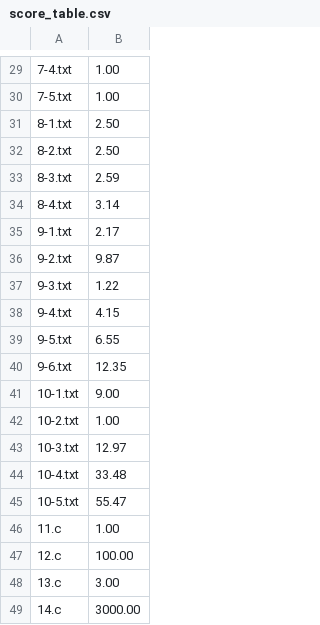
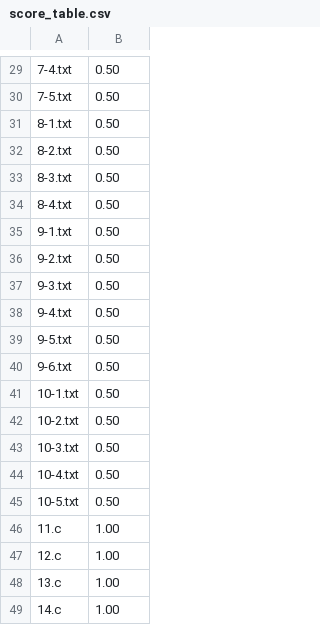
Before and after one commit to ynifamily3/lsp_2019, a CSV file: design_challenges/001/ANS_DIR/score_table.csv, drawn as a sheet; only a part is shown, gaps mark what is left out; the diff covers the shown part only.

```diff
--- a/design_challenges/001/ANS_DIR/score_table.csv
+++ b/design_challenges/001/ANS_DIR/score_table.csv
@@ -29,21 +29,21 @@
-7-4.txt,1.00
-7-5.txt,1.00
-8-1.txt,2.50
-8-2.txt,2.50
-8-3.txt,2.59
-8-4.txt,3.14
-9-1.txt,2.17
-9-2.txt,9.87
-9-3.txt,1.22
-9-4.txt,4.15
-9-5.txt,6.55
-9-6.txt,12.35
-10-1.txt,9.00
-10-2.txt,1.00
-10-3.txt,12.97
-10-4.txt,33.48
-10-5.txt,55.47
+7-4.txt,0.50
+7-5.txt,0.50
+8-1.txt,0.50
+8-2.txt,0.50
+8-3.txt,0.50
+8-4.txt,0.50
+9-1.txt,0.50
+9-2.txt,0.50
+9-3.txt,0.50
+9-4.txt,0.50
+9-5.txt,0.50
+9-6.txt,0.50
+10-1.txt,0.50
+10-2.txt,0.50
+10-3.txt,0.50
+10-4.txt,0.50
+10-5.txt,0.50
 11.c,1.00
-12.c,100.00
-13.c,3.00
-14.c,3000.00
+12.c,1.00
+13.c,1.00
+14.c,1.00
```
Also changed, not shown: 28 edited cells elsewhere in this file, design_challenges/001/score.csv, 6 other files.
